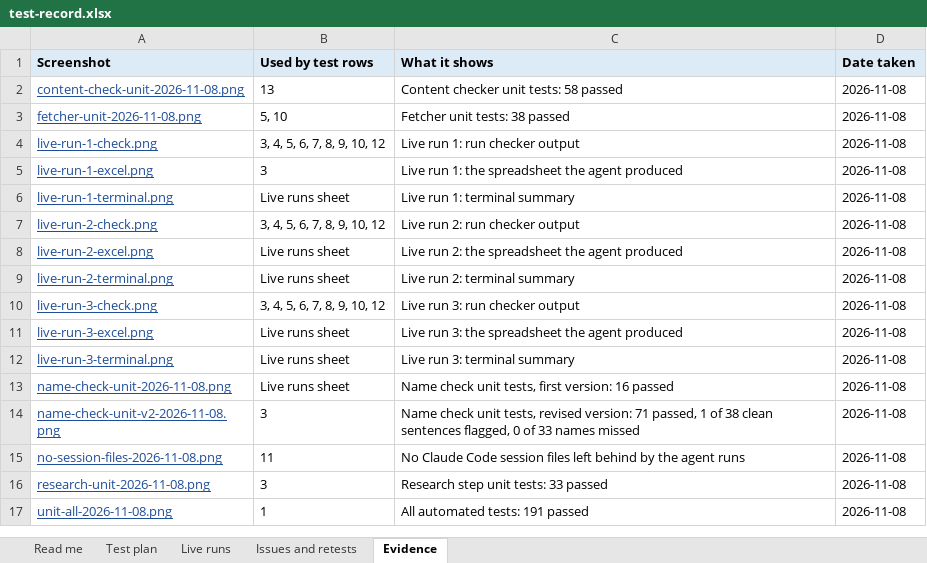
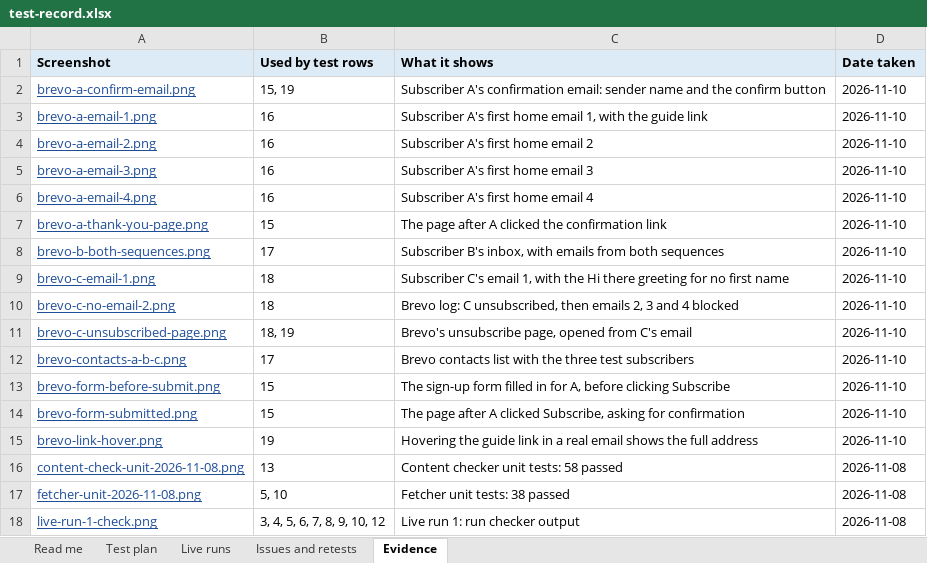
Before and after one commit to kylelhk/org-research-agent, an Excel workbook: docs/test-evidence/test-record.xlsx, sheet Evidence, drawn as a sheet; only a part is shown; the shorter side is filled out with more unchanged rows; values as stored, in another font and other column widths than the file's, no borders; the diff names each change by its address in the sheet, - before the commit and + after, or states it on an @@ line.

Commit message:
Record Brevo test results and add the sign-up evidence
Test the sign-up form and both email sequences with three made-up
subscribers: A (first home), B (both topics) and C (unsubscribes after
email 1). Add the 14 screenshots, with the test addresses and names
blurred, and record tests 15 to 19 and three new issues in the test
record.

```diff
--- a/docs/test-evidence/test-record.xlsx (sheet Evidence)
+++ b/docs/test-evidence/test-record.xlsx (sheet Evidence)
+row 2: brevo-a-confirm-email.png | 15, 19 | Subscriber A's confirmation email: sender name and the confirm button | 2026-11-10
+row 3: brevo-a-email-1.png | 16 | Subscriber A's first home email 1, with the guide link | 2026-11-10
+row 4: brevo-a-email-2.png | 16 | Subscriber A's first home email 2 | 2026-11-10
+row 5: brevo-a-email-3.png | 16 | Subscriber A's first home email 3 | 2026-11-10
+row 6: brevo-a-email-4.png | 16 | Subscriber A's first home email 4 | 2026-11-10
+row 7: brevo-a-thank-you-page.png | 15 | The page after A clicked the confirmation link | 2026-11-10
+row 8: brevo-b-both-sequences.png | 17 | Subscriber B's inbox, with emails from both sequences | 2026-11-10
+row 9: brevo-c-email-1.png | 18 | Subscriber C's email 1, with the Hi there greeting for no first name | 2026-11-10
+row 10: brevo-c-no-email-2.png | 18 | Brevo log: C unsubscribed, then emails 2, 3 and 4 blocked | 2026-11-10
+row 11: brevo-c-unsubscribed-page.png | 18, 19 | Brevo's unsubscribe page, opened from C's email | 2026-11-10
+row 12: brevo-contacts-a-b-c.png | 17 | Brevo contacts list with the three test subscribers | 2026-11-10
+row 13: brevo-form-before-submit.png | 15 | The sign-up form filled in for A, before clicking Subscribe | 2026-11-10
+row 14: brevo-form-submitted.png | 15 | The page after A clicked Subscribe, asking for confirmation | 2026-11-10
+row 15: brevo-link-hover.png | 19 | Hovering the guide link in a real email shows the full address | 2026-11-10
```
Also changed, not shown: sheet Test plan, sheet Issues and retests, sheet Read me, 14 other files.
